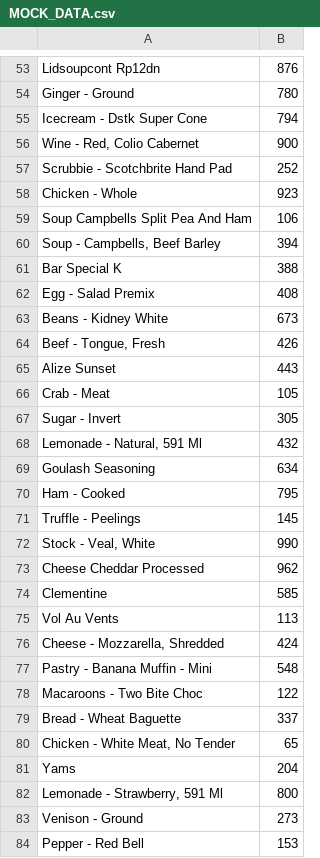
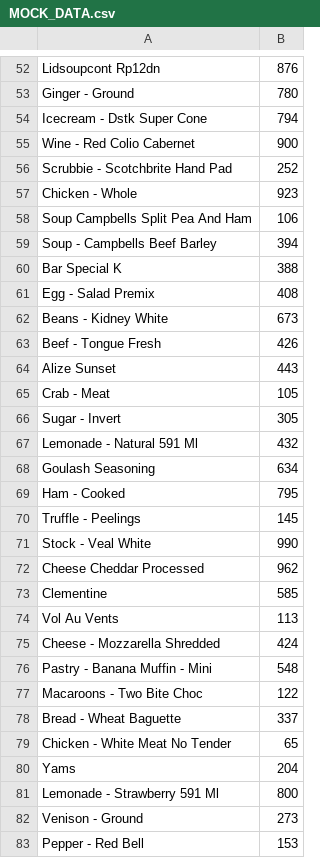
Before and after one commit to M-Lauritsen/LagerSystem, a CSV file: LagerSystem/Data/MOCK_DATA.csv, drawn as a sheet; only a part is shown, gaps mark what is left out; the diff covers the shown part only.

```diff
--- a/LagerSystem/Data/MOCK_DATA.csv
+++ b/LagerSystem/Data/MOCK_DATA.csv
@@ -55,3 +54,3 @@ Ginger - Ground,780
 Icecream - Dstk Super Cone,794
-"Wine - Red, Colio Cabernet",900
+"Wine - Red Colio Cabernet",900
 Scrubbie - Scotchbrite Hand Pad,252
@@ -59,3 +58,3 @@ Chicken - Whole,923
 Soup Campbells Split Pea And Ham,106
-"Soup - Campbells, Beef Barley",394
+"Soup - Campbells Beef Barley",394
 Bar Special K,388
@@ -63,3 +62,3 @@ Egg - Salad Premix,408
 Beans - Kidney White,673
-"Beef - Tongue, Fresh",426
+"Beef - Tongue Fresh",426
 Alize Sunset,443
@@ -67,3 +66,3 @@ Crab - Meat,105
 Sugar - Invert,305
-"Lemonade - Natural, 591 Ml",432
+"Lemonade - Natural 591 Ml",432
 Goulash Seasoning,634
@@ -71,3 +70,3 @@ Ham - Cooked,795
 Truffle - Peelings,145
-"Stock - Veal, White",990
+"Stock - Veal White",990
 Cheese Cheddar Processed,962
@@ -75,3 +74,3 @@ Clementine,585
 Vol Au Vents,113
-"Cheese - Mozzarella, Shredded",424
+"Cheese - Mozzarella Shredded",424
 Pastry - Banana Muffin - Mini,548
@@ -79,5 +78,5 @@ Macaroons - Two Bite Choc,122
 Bread - Wheat Baguette,337
-"Chicken - White Meat, No Tender",65
+"Chicken - White Meat No Tender",65
 Yams,204
-"Lemonade - Strawberry, 591 Ml",800
+"Lemonade - Strawberry 591 Ml",800
 Venison - Ground,273
```
Also changed, not shown: 1 removed row and 35 edited cells elsewhere in this file, 3 other files.
